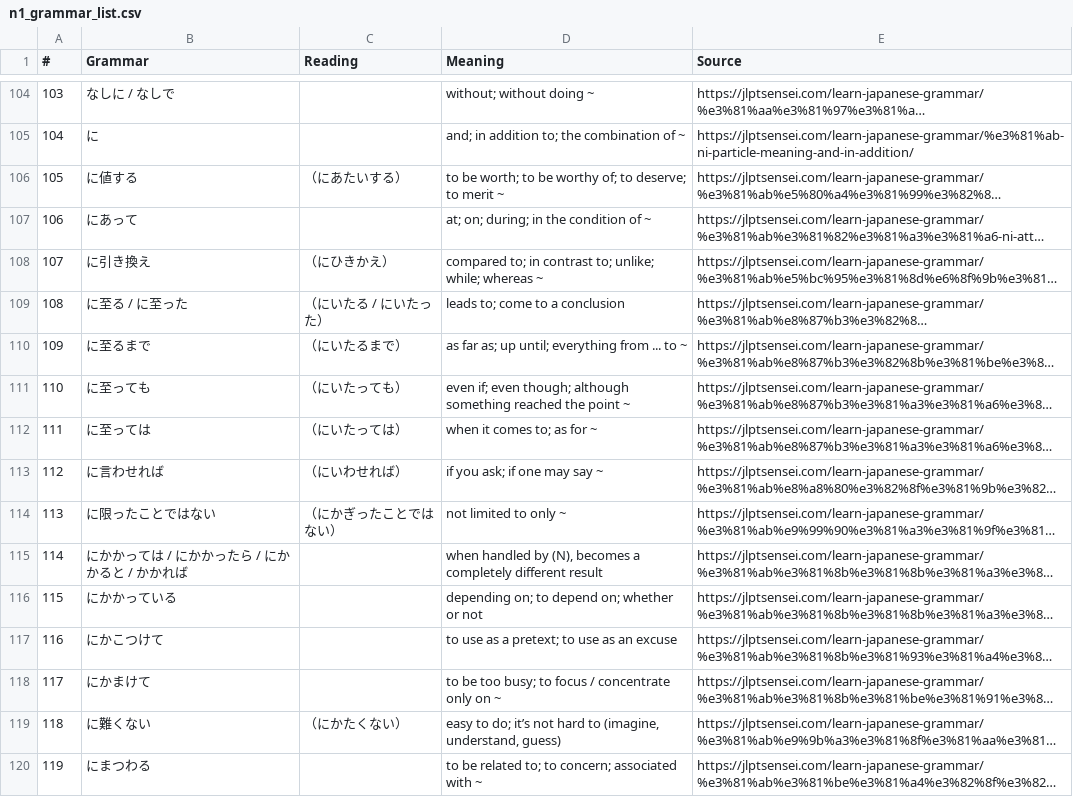
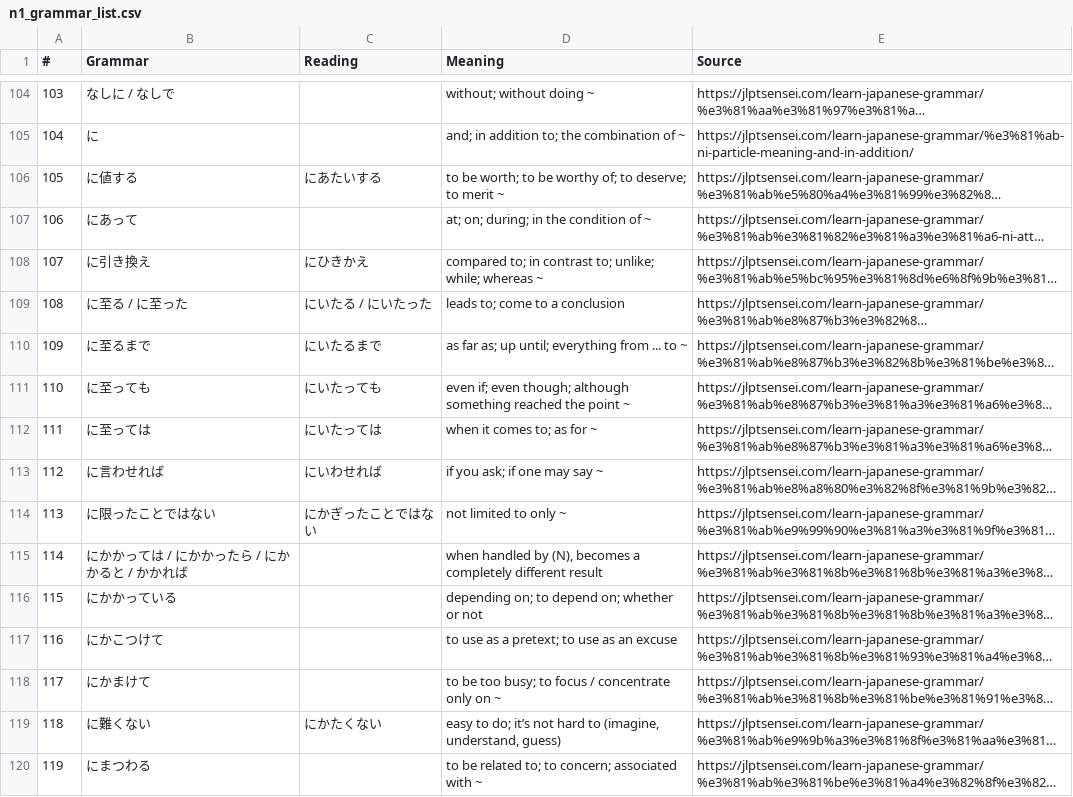
Before and after one commit to jwu02/JLPT_Sensei_Web_Scraper, a CSV file: data/grammar/n1_grammar_list.csv, drawn as a sheet; only a part is shown, gaps mark what is left out; long unchanged cells end in …; the diff covers the shown part only; the diff names each change by its address in the sheet, - before the commit and + after, or states it on an @@ line.

Commit message:
removed brackets from readings

```diff
--- a/data/grammar/n1_grammar_list.csv
+++ b/data/grammar/n1_grammar_list.csv
-C106 (Reading): （にあたいする）
+C106 (Reading): にあたいする
-C108 (Reading): （にひきかえ）
+C108 (Reading): にひきかえ
-C109 (Reading): （にいたる / にいたった）
+C109 (Reading): にいたる / にいたった
-C110 (Reading): （にいたるまで）
+C110 (Reading): にいたるまで
-C111 (Reading): （にいたっても）
+C111 (Reading): にいたっても
-C112 (Reading): （にいたっては）
+C112 (Reading): にいたっては
-C113 (Reading): （にいわせれば）
+C113 (Reading): にいわせれば
-C114 (Reading): （にかぎったことではない）
+C114 (Reading): にかぎったことではない
-C119 (Reading): （にかたくない）
+C119 (Reading): にかたくない
```
Also changed, not shown: 70 edited cells elsewhere in this file, data/grammar/n2_grammar_list.csv, data/grammar/n3_grammar_list.csv, 3 other files.
